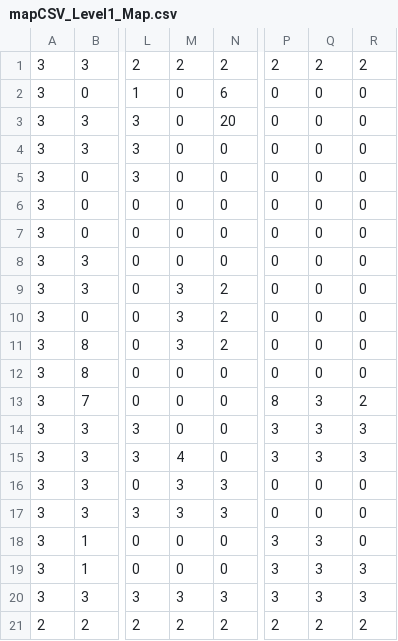
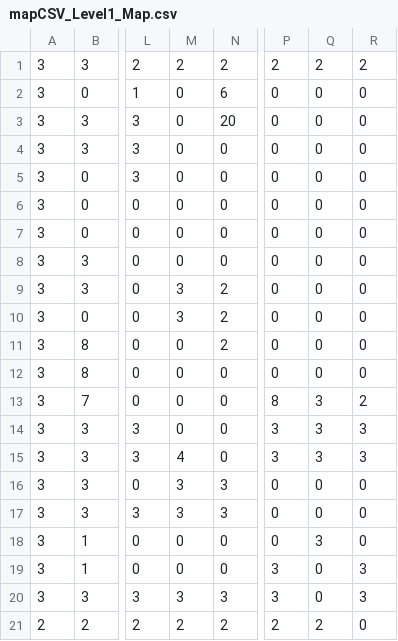
Before and after one commit to mogab9/COTT-Game, a CSV file: assets/mapCSV_Level1_Map.csv, drawn as a sheet; only a part is shown, gaps mark what is left out; the diff names each change by its address in the sheet, - before the commit and + after, or states it on an @@ line.

```diff
--- a/assets/mapCSV_Level1_Map.csv
+++ b/assets/mapCSV_Level1_Map.csv
-M11: 3
+M11: 0
-P18: 3
+P18: 0
-Q19:Q20: 3
+Q19:Q20: 0
-R21: 2
+R21: 0
```
Also changed, not shown: map/mapCSV_Level1_Map.csv, 4 other files.
